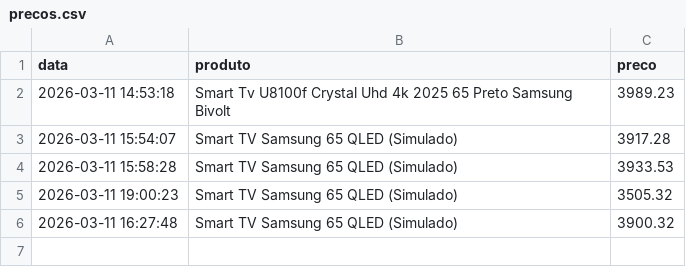
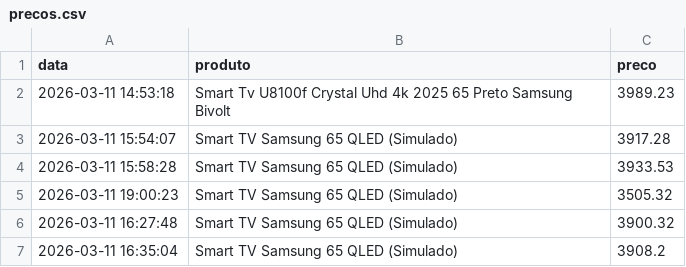
Before and after one commit to Giovananevess/monitor_price_alert, a CSV file: data/year=2026/month=03/day=11/precos.csv, drawn as a sheet.

Commit message:
"Fix: add tabela de teste local"

```diff
--- a/data/year=2026/month=03/day=11/precos.csv
+++ b/data/year=2026/month=03/day=11/precos.csv
@@ -6 +6,2 @@ data,produto,preco
 2026-03-11 16:27:48,Smart TV Samsung 65 QLED (Simulado),3900.32
+2026-03-11 16:35:04,Smart TV Samsung 65 QLED (Simulado),3908.2
```
